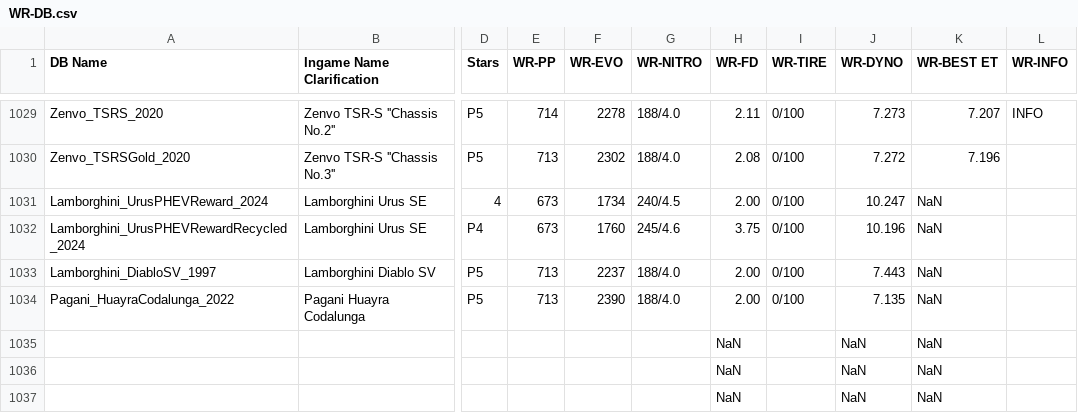
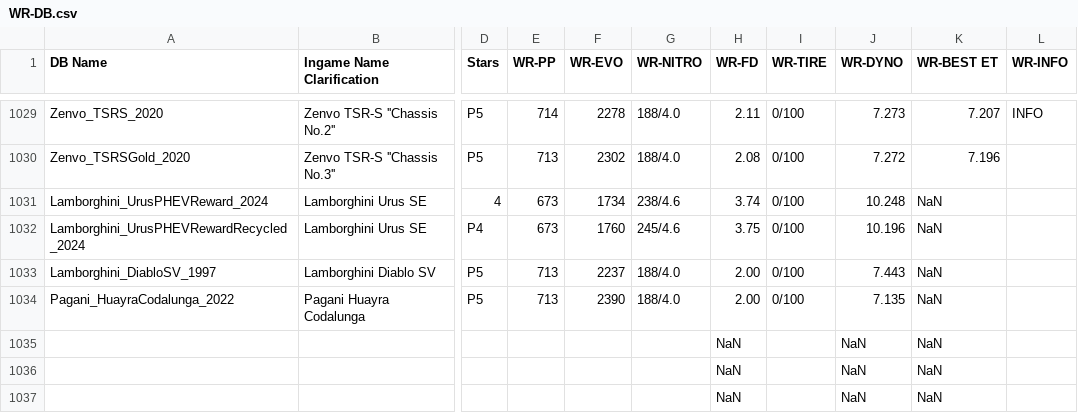
Before and after one commit to Nitro4CSR/CSR2WorldRecordsDB, a CSV file: WR-DB.csv, drawn as a sheet; only a part is shown, gaps mark what is left out; the diff names each change by its address in the sheet, - before the commit and + after, or states it on an @@ line.

Commit message:
Update WR-DB.csv

```diff
--- a/WR-DB.csv
+++ b/WR-DB.csv
-G1031 (WR-NITRO): 240/4.5
+G1031 (WR-NITRO): 238/4.6
-H1031 (WR-FD): 2.00
+H1031 (WR-FD): 3.74
-J1031 (WR-DYNO): 10.247
+J1031 (WR-DYNO): 10.248
```
